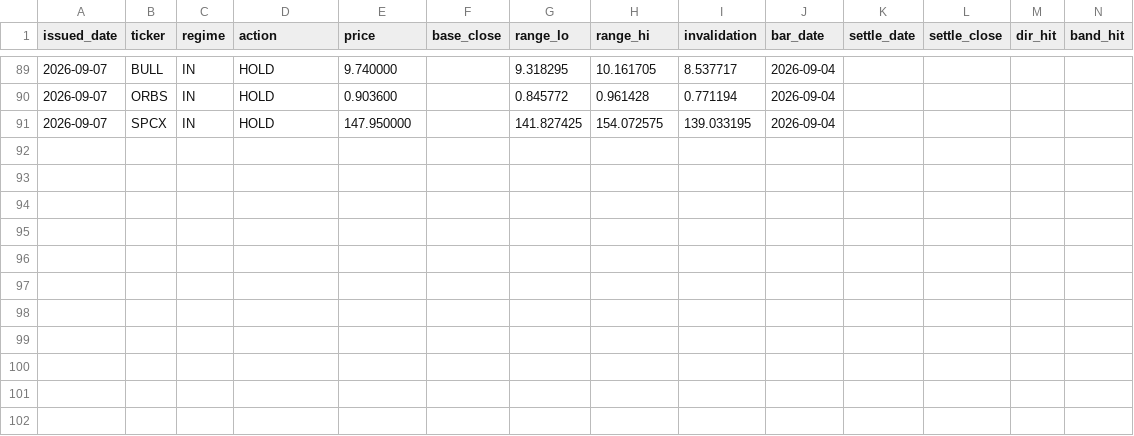
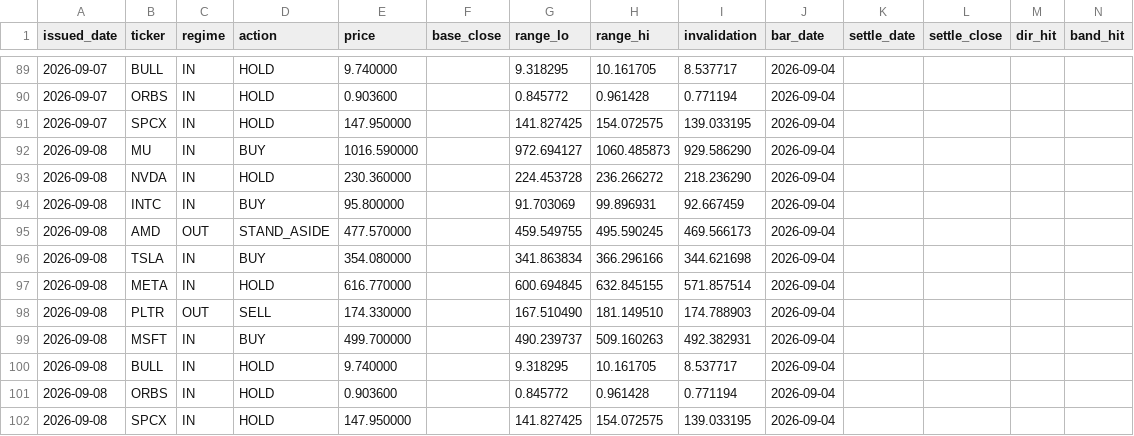
Before and after one commit to cyyaddsg-git/i004-market-bars, a CSV file: data/predictions.csv, drawn as a sheet; only a part is shown, gaps mark what is left out.

```diff
--- a/data/predictions.csv
+++ b/data/predictions.csv
@@ -91 +91,12 @@ issued_date,ticker,regime,action,price,base_close,range_lo,range_hi,invalidation
 2026-09-07,SPCX,IN,HOLD,147.950000,,141.827425,154.072575,139.033195,2026-09-04,,,,
+2026-09-08,MU,IN,BUY,1016.590000,,972.694127,1060.485873,929.586290,2026-09-04,,,,
+2026-09-08,NVDA,IN,HOLD,230.360000,,224.453728,236.266272,218.236290,2026-09-04,,,,
+2026-09-08,INTC,IN,BUY,95.800000,,91.703069,99.896931,92.667459,2026-09-04,,,,
+2026-09-08,AMD,OUT,STAND_ASIDE,477.570000,,459.549755,495.590245,469.566173,2026-09-04,,,,
+2026-09-08,TSLA,IN,BUY,354.080000,,341.863834,366.296166,344.621698,2026-09-04,,,,
+2026-09-08,META,IN,HOLD,616.770000,,600.694845,632.845155,571.857514,2026-09-04,,,,
+2026-09-08,PLTR,OUT,SELL,174.330000,,167.510490,181.149510,174.788903,2026-09-04,,,,
+2026-09-08,MSFT,IN,BUY,499.700000,,490.239737,509.160263,492.382931,2026-09-04,,,,
+2026-09-08,BULL,IN,HOLD,9.740000,,9.318295,10.161705,8.537717,2026-09-04,,,,
+2026-09-08,ORBS,IN,HOLD,0.903600,,0.845772,0.961428,0.771194,2026-09-04,,,,
+2026-09-08,SPCX,IN,HOLD,147.950000,,141.827425,154.072575,139.033195,2026-09-04,,,,
```
Also changed, not shown: 1 other file.
